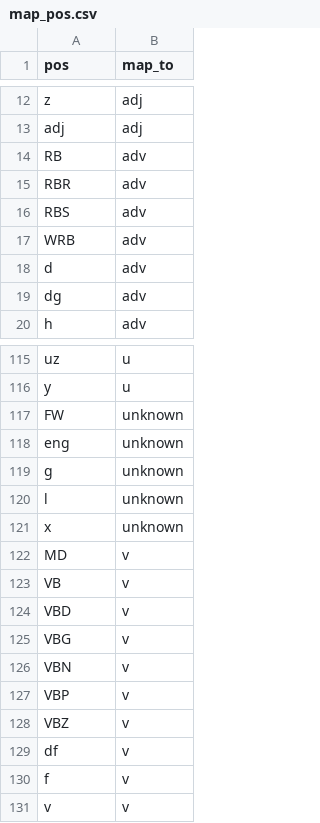
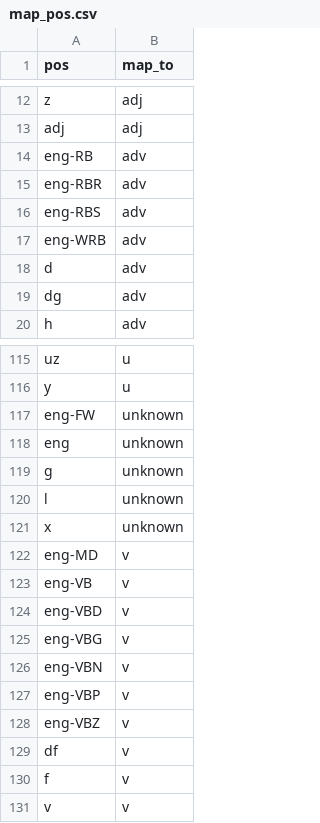
Before and after one commit to pulipulichen/Python-Jieba, a CSV file: config/map_pos.csv, drawn as a sheet; only a part is shown, gaps mark what is left out; the diff covers the shown part only.

```diff
--- a/config/map_pos.csv
+++ b/config/map_pos.csv
@@ -13,6 +13,6 @@ z,adj
 adj,adj
-RB,adv
-RBR,adv
-RBS,adv
-WRB,adv
+eng-RB,adv
+eng-RBR,adv
+eng-RBS,adv
+eng-WRB,adv
 d,adv
@@ -116,3 +116,3 @@ uz,u
 y,u
-FW,unknown
+eng-FW,unknown
 eng,unknown
@@ -121,9 +121,9 @@ l,unknown
 x,unknown
-MD,v
-VB,v
-VBD,v
-VBG,v
-VBN,v
-VBP,v
-VBZ,v
+eng-MD,v
+eng-VB,v
+eng-VBD,v
+eng-VBG,v
+eng-VBN,v
+eng-VBP,v
+eng-VBZ,v
 df,v
```
Also changed, not shown: 1 added row, 1 removed row and 32 edited cells elsewhere in this file, config/map_pos_sample.csv, 5 other files.
